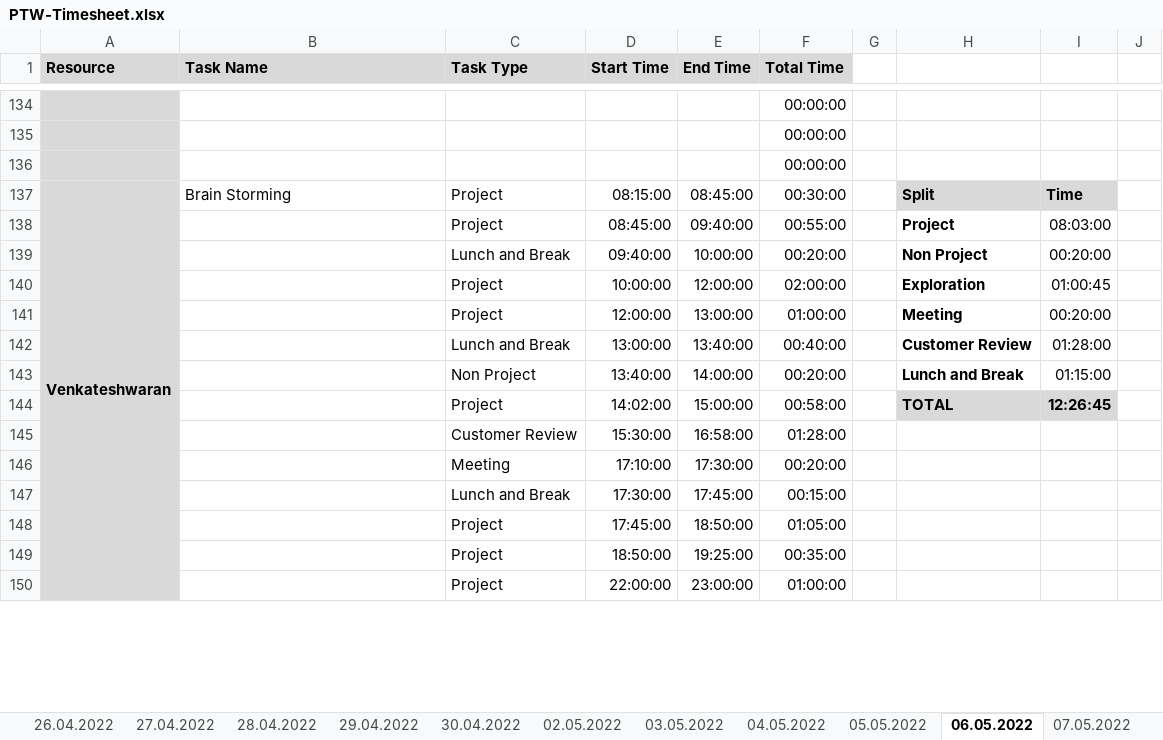
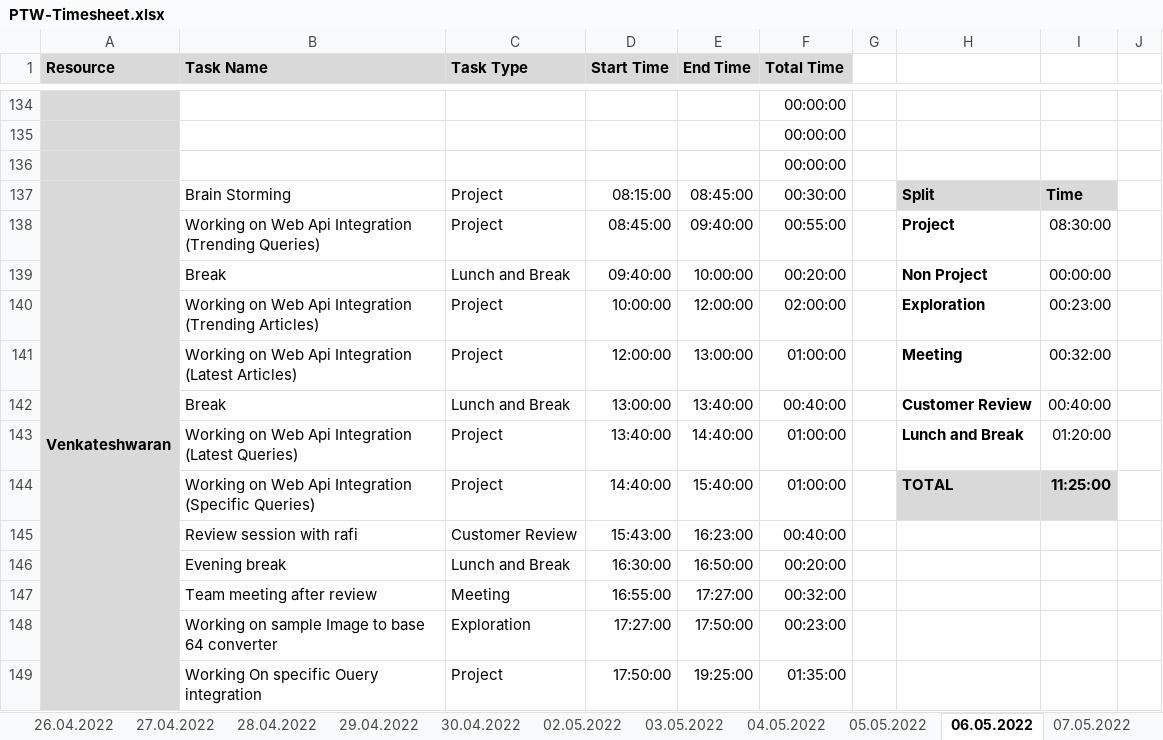
Before and after one commit to arvi9/ASPNet-WebAPI-Anngular-Project, an Excel workbook: Aurora/Process/PTW-Timesheet.xlsx, sheet 06.05.2022, drawn as a sheet; only a part is shown, gaps mark what is left out; values as stored, in another font and other column widths than the file's, no borders; conditional formats not drawn; removed rows and columns are numbered as before the commit, all else as after; rows hold the shown columns only; the diff covers the shown part only; the diff names each change by its address in the sheet, - before the commit and + after, or states it on an @@ line.

```diff
--- a/Aurora/Process/PTW-Timesheet.xlsx (sheet 06.05.2022)
+++ b/Aurora/Process/PTW-Timesheet.xlsx (sheet 06.05.2022)
-B138 (Task Name): (empty)
+B138 (Task Name): Working on Web Api Integration (Trending Queries)
-I138: 08:03:00
+I138: 08:30:00
-B139 (Task Name): (empty)
+B139 (Task Name): Break
-I139: 00:20:00
+I139: 00:00:00
-B140 (Task Name): (empty)
+B140 (Task Name): Working on Web Api Integration (Trending Articles)
-I140: 01:00:45
+I140: 00:23:00
-B141 (Task Name): (empty)
+B141 (Task Name): Working on Web Api Integration (Latest Articles)
-I141: 00:20:00
+I141: 00:32:00
-B142 (Task Name): (empty)
+B142 (Task Name): Break
-I142: 01:28:00
+I142: 00:40:00
-B143 (Task Name): (empty)
+B143 (Task Name): Working on Web Api Integration (Latest Queries)
-C143 (Task Type): Non Project
+C143 (Task Type): Project
-E143 (End Time): 14:00:00
+E143 (End Time): 14:40:00
-F143 (Total Time): 00:20:00
+F143 (Total Time): 01:00:00
-I143: 01:15:00
+I143: 01:20:00
-B144 (Task Name): (empty)
+B144 (Task Name): Working on Web Api Integration (Specific Queries)
-D144 (Start Time): 14:02:00
+D144 (Start Time): 14:40:00
-E144 (End Time): 15:00:00
+E144 (End Time): 15:40:00
-F144 (Total Time): 00:58:00
+F144 (Total Time): 01:00:00
-I144: 12:26:45
+I144: 11:25:00
-row 145:  |  | Customer Review | 15:30:00 | 16:58:00 | 01:28:00
-row 146:  |  | Meeting | 17:10:00 | 17:30:00 | 00:20:00
-row 147:  |  | Lunch and Break | 17:30:00 | 17:45:00 | 00:15:00
-row 148:  |  | Project | 17:45:00 | 18:50:00 | 01:05:00
+row 145:  | Review session with rafi | Customer Review | 15:43:00 | 16:23:00 | 00:40:00
+row 146:  | Evening break | Lunch and Break | 16:30:00 | 16:50:00 | 00:20:00
+row 147:  | Team meeting after review | Meeting | 16:55:00 | 17:27:00 | 00:32:00
+row 148:  | Working on sample Image to base 64 converter | Exploration | 17:27:00 | 17:50:00 | 00:23:00
-B149 (Task Name): (empty)
+B149 (Task Name): Working On specific Ouery integration
-D149 (Start Time): 18:50:00
+D149 (Start Time): 17:50:00
-F149 (Total Time): 00:35:00
+F149 (Total Time): 01:35:00
-row 150:  |  | Project | 22:00:00 | 23:00:00 | 01:00:00
```
Also changed, not shown: 9 added rows, 8 removed rows and 81 edited cells elsewhere in this sheet, sheet 07.05.2022, other sheet tabs, formulas that keep their value.
